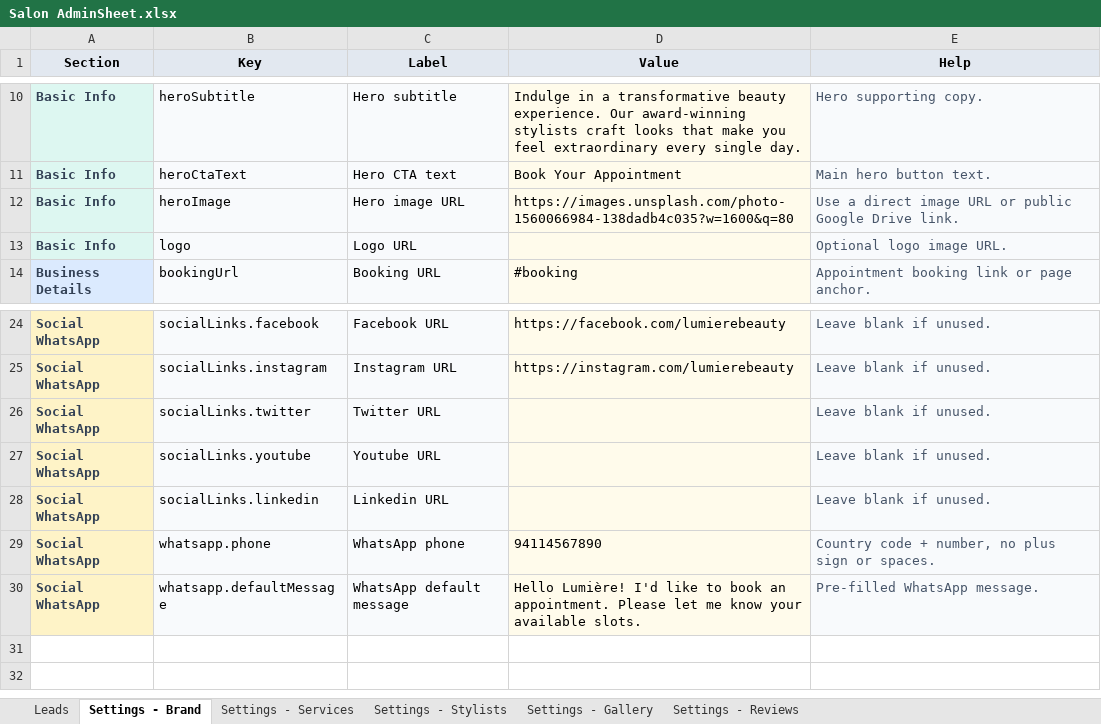
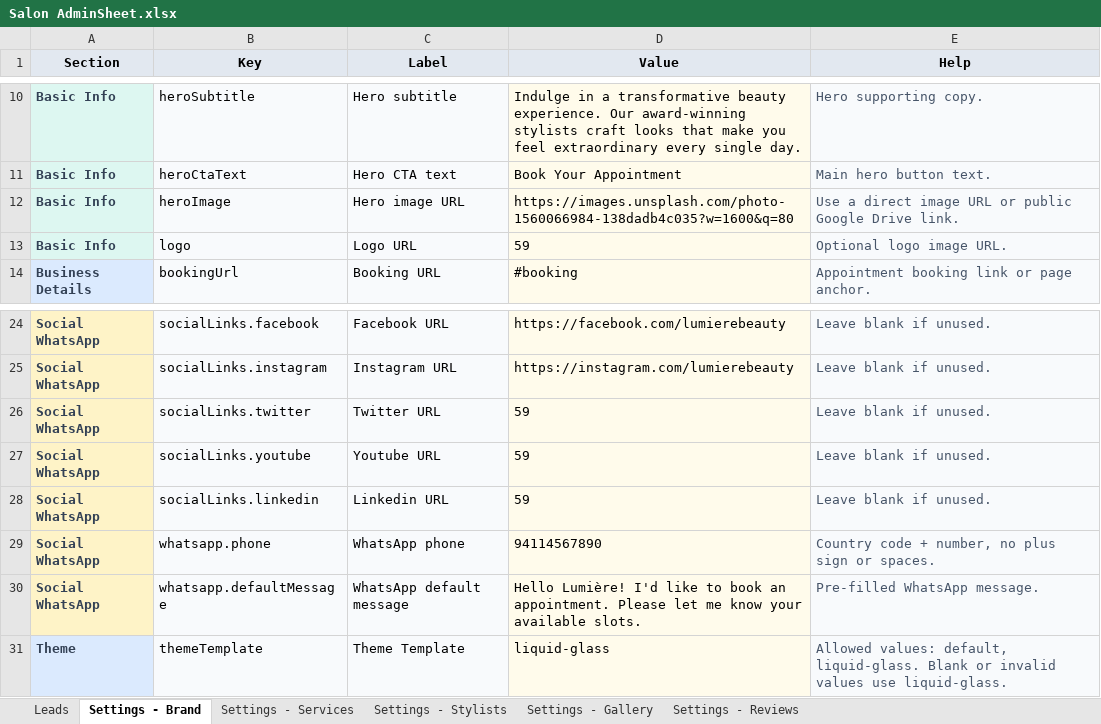
Before and after one commit to wanuka20/website-templates, an Excel workbook: AdminSheet Workbooks/Salon AdminSheet.xlsx, sheet Settings - Brand, drawn as a sheet; only a part is shown, gaps mark what is left out; values as stored, in another font and other column widths than the file's, no borders; the diff names each change by its address in the sheet, - before the commit and + after, or states it on an @@ line.

Commit message:
Added multi-theme architecture for Salon, Restaurant. Editable theme colors for Salon.

```diff
--- a/AdminSheet Workbooks/Salon AdminSheet.xlsx (sheet Settings - Brand)
+++ b/AdminSheet Workbooks/Salon AdminSheet.xlsx (sheet Settings - Brand)
-D13 (Value): (empty)
+D13 (Value): 59
-D26:D28 (Value): (empty)
+D26:D28 (Value): 59
+row 31: Theme | themeTemplate | Theme Template | liquid-glass | Allowed values: default, liquid-glass. Blank or invalid values use liquid-glass.
```
Also changed, not shown: sheet Settings - Services, sheet Settings - Stylists, sheet Settings - Reviews, sheet Settings - Gallery, AdminSheet Workbooks/Gym AdminSheet.xlsx, AdminSheet Workbooks/Real Estate AdminSheet.xlsx, 41 other files.
